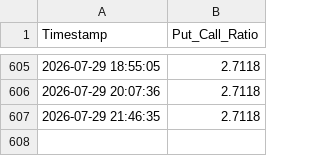
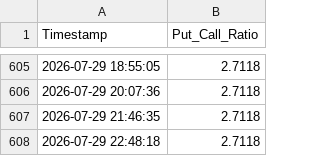
Before and after one commit to Abigail6on/MacroSentinel, a CSV file: data/raw/put_call_ratio.csv, drawn as a sheet; only a part is shown, gaps mark what is left out.

```diff
--- a/data/raw/put_call_ratio.csv
+++ b/data/raw/put_call_ratio.csv
@@ -607 +607,2 @@ Timestamp,Put_Call_Ratio
 2026-07-29 21:46:35,2.7118
+2026-07-29 22:48:18,2.7118
```
Also changed, not shown: 4 other files.
